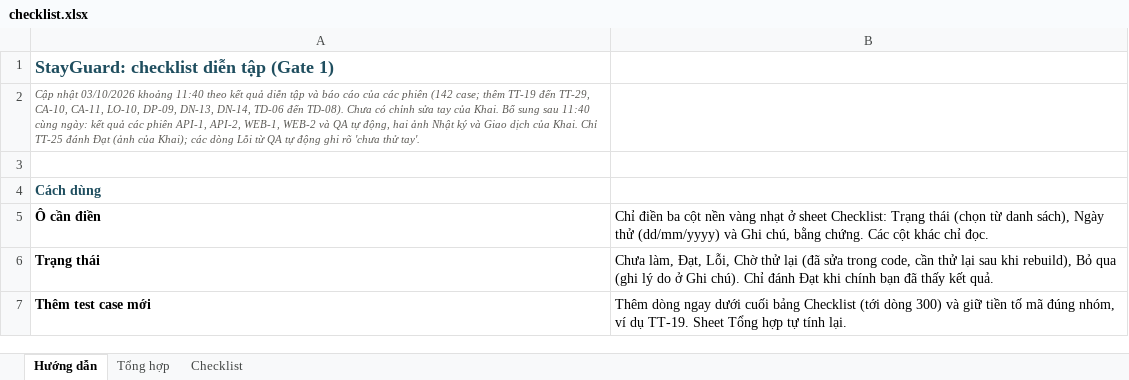
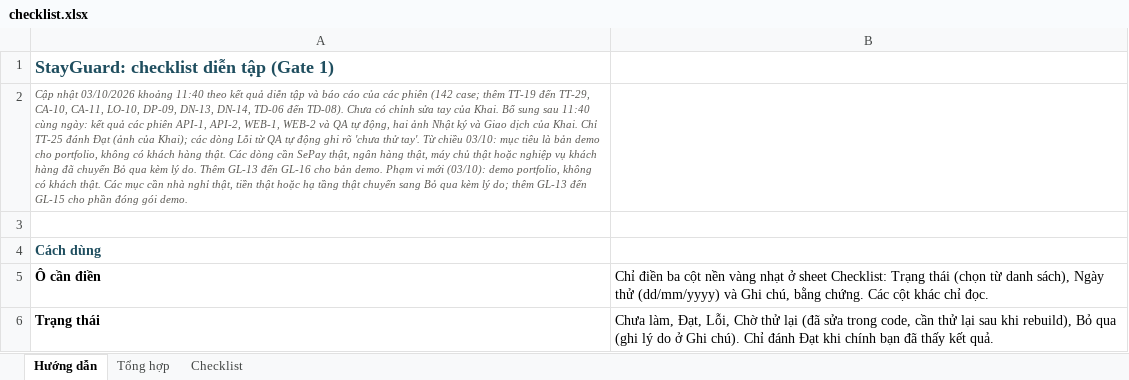
Before and after one commit to pcaokhai/stayguard, an Excel workbook: docs/rehearsal/checklist.xlsx, sheet Hướng dẫn, drawn as a sheet; only a part is shown; the shorter side is filled out with more unchanged rows; values as stored, in another font and other column widths than the file's, no borders; the diff names each change by its address in the sheet, - before the commit and + after, or states it on an @@ line.

```diff
--- a/docs/rehearsal/checklist.xlsx (sheet Hướng dẫn)
+++ b/docs/rehearsal/checklist.xlsx (sheet Hướng dẫn)
-A2: …thử tay'.
+A2: …thử tay'. Từ chiều 03/10: mục tiêu là bản demo cho portfolio, không có khách hàng thật. Các dòng cần SePay thật, ngân hàng thật, máy chủ thật hoặc nghiệp vụ khách hàng đã chuyển Bỏ qua kèm lý do. Thêm GL-13 đến GL-16 cho bản demo. Phạm vi mới (03/10): demo portfolio, không có khách thật. Các mục cần nhà nghỉ thật, tiền thật hoặc hạ tầng thật chuyển sang Bỏ qua kèm lý do; thêm GL-13 đến GL-15 cho phần đóng gói demo.
```
Also changed, not shown: sheet Checklist, sheet Tổng hợp.
